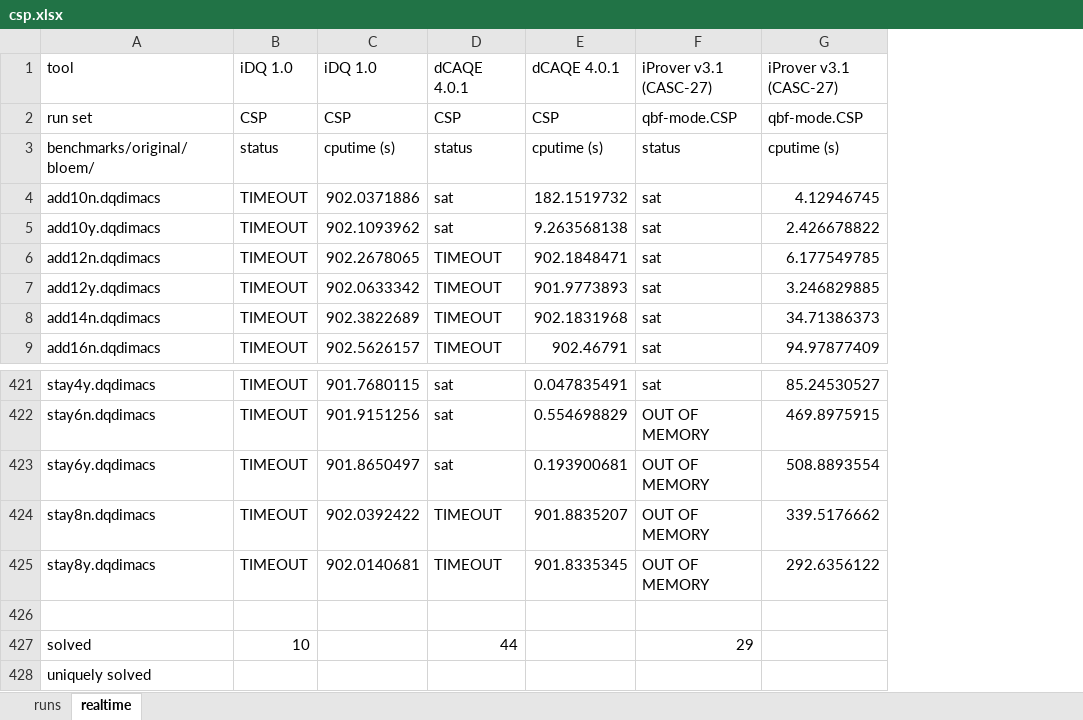
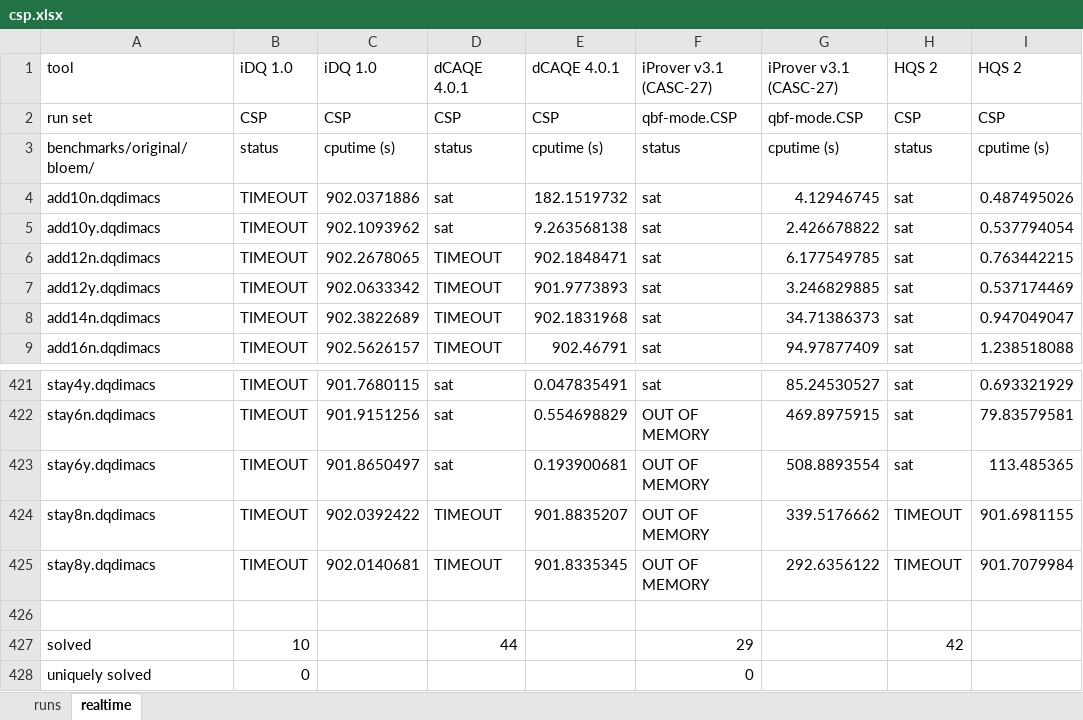
Before and after one commit to jurajsic/DQBFbenchmarks, an Excel workbook: results/combinedresults/csp.xlsx, sheet realtime, drawn as a sheet; only a part is shown, gaps mark what is left out; values as stored, in another font and other column widths than the file's, no borders; the diff names each change by its address in the sheet, - before the commit and + after, or states it on an @@ line.

```diff
--- a/results/combinedresults/csp.xlsx (sheet realtime)
+++ b/results/combinedresults/csp.xlsx (sheet realtime)
+column H, rows 1-9: HQS 2 | CSP | status | sat | sat | sat | sat | sat | sat; rows 421-427: sat | sat | sat | TIMEOUT | TIMEOUT |  | 42
+column I, rows 1-9: HQS 2 | CSP | cputime (s) | 0.487495026 | 0.537794054 | 0.763442215 | 0.537174469 | 0.947049047 | 1.238518088; rows 421-425: 0.693321929 | 79.83579581 | 113.485365 | 901.6981155 | 901.7079984
-B428: (empty)
+B428: 0
-F428: (empty)
+F428: 0
```
Also changed, not shown: sheet runs, results/combinedresults/sat.xlsx, 2 other files.
